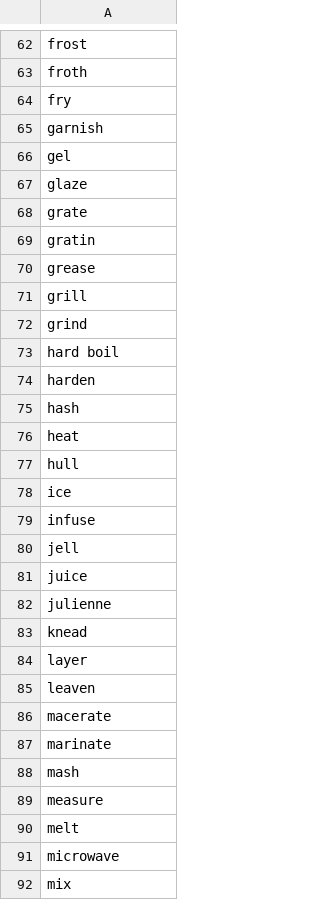
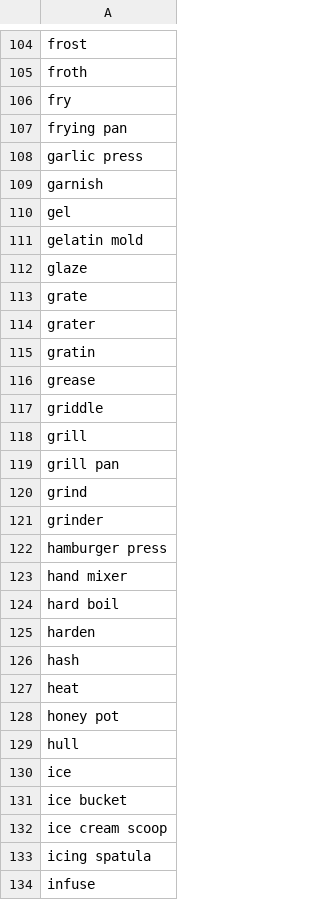
Before and after one commit to Lukas-Justen/NLP-AllRecipes, a CSV file: cookingvocab.csv, drawn as a sheet; only a part is shown, gaps mark what is left out; the shorter side is filled out with more unchanged rows; the diff covers the shown part only; the diff names each change by its address in the sheet, - before the commit and + after, or states it on an @@ line.

Commit message:
cooking vocab list

```diff
--- a/cookingvocab.csv
+++ b/cookingvocab.csv
+row 107: frying pan
+row 108: garlic press
+row 111: gelatin mold
+row 114: grater
+row 117: griddle
+row 119: grill pan
+row 121: grinder
+row 122: hamburger press
+row 123: hand mixer
+row 128: honey pot
+row 131: ice bucket
+row 132: ice cream scoop
+row 133: icing spatula
```
Also changed, not shown: 124 added rows elsewhere in this file.
